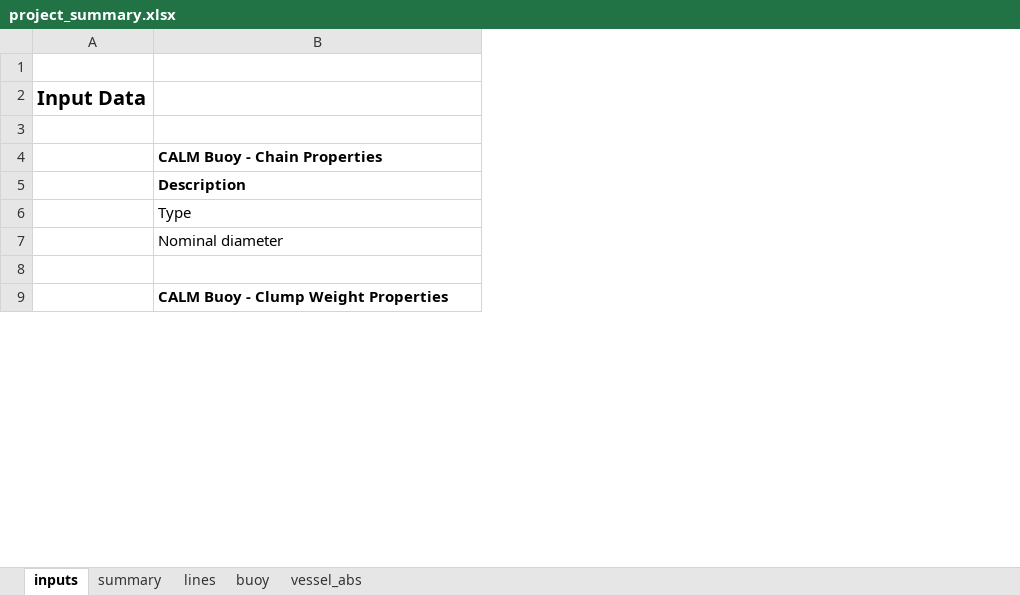
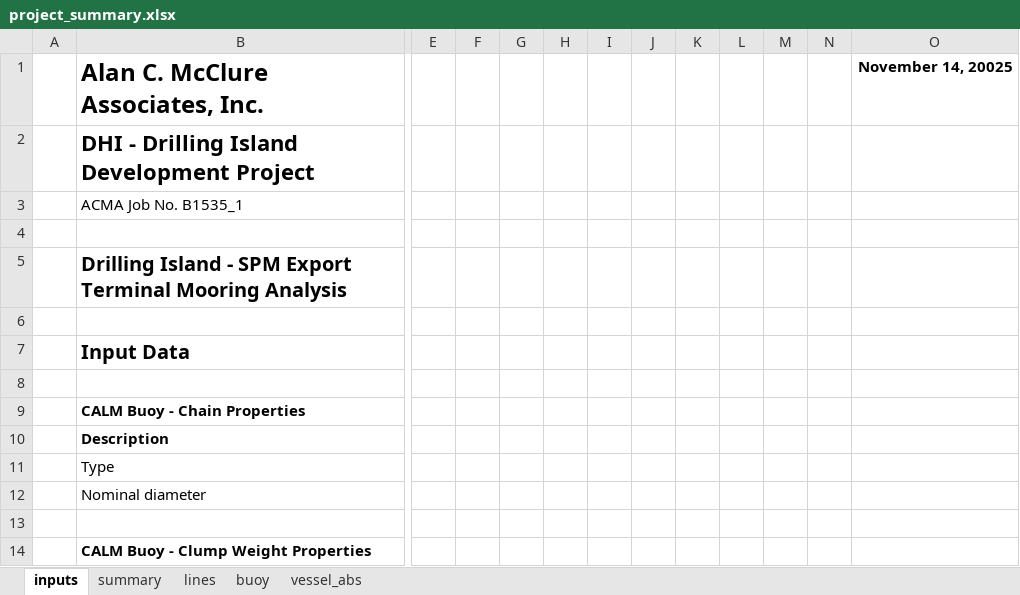
Before and after one commit to vamseeachanta/digitalmodel, an Excel workbook: projects/modules/calm/baltic_039m/TEST_OPERABILITY/results/project_summary.xlsx, sheet inputs, drawn as a sheet; only a part is shown, gaps mark what is left out; values as stored, in another font and other column widths than the file's, no borders; charts and pictures not drawn; removed rows and columns are numbered as before the commit, all else as after; rows hold the shown columns only; the diff names each change by its address in the sheet, - before the commit and + after, or states it on an @@ line.

```diff
--- a/projects/modules/calm/baltic_039m/TEST_OPERABILITY/results/project_summary.xlsx (sheet inputs)
+++ b/projects/modules/calm/baltic_039m/TEST_OPERABILITY/results/project_summary.xlsx (sheet inputs)
-column A, row 2: Input Data
+column A, empty
+column E, empty
+column F, empty
+column G, empty
+column H, empty
+column I, empty
+column J, empty
+column K, empty
+column L, empty
+column M, empty
+column N, empty
+column O, empty
+row 1:  | Alan C. McClure Associates, Inc. |  |  |  |  |  |  |  |  |  |  | November 14, 20025
+row 2:  | DHI - Drilling Island Development Project
+row 3:  | ACMA Job No. B1535_1
+row 5:  | Drilling Island - SPM Export Terminal Mooring Analysis
+row 7:  | Input Data
```
Also changed, not shown: sheet summary, sheet lines, sheet buoy, sheet vessel_abs, formulas that keep their value, charts or pictures, 4 other files.
